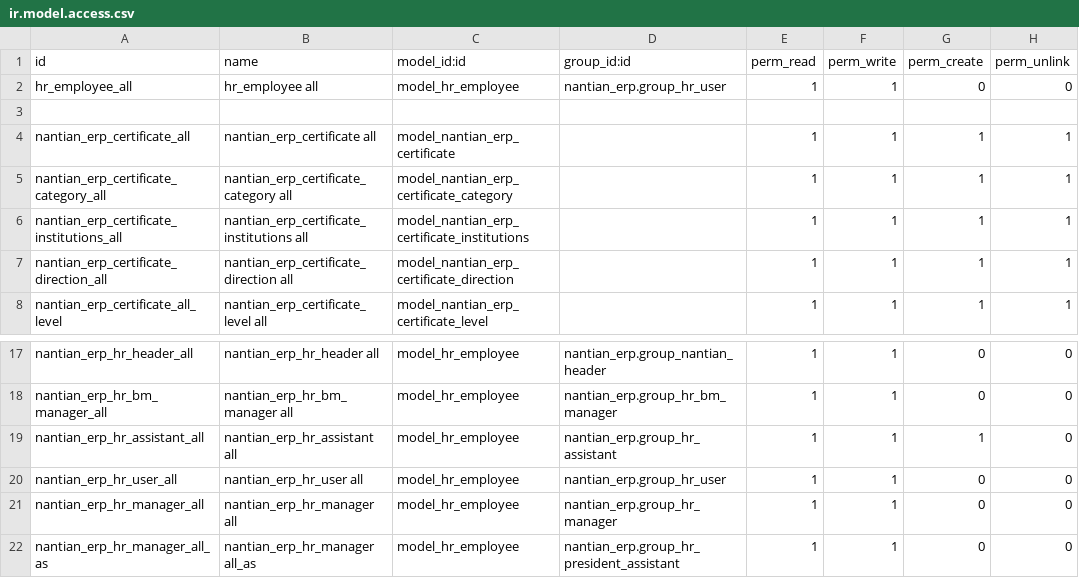
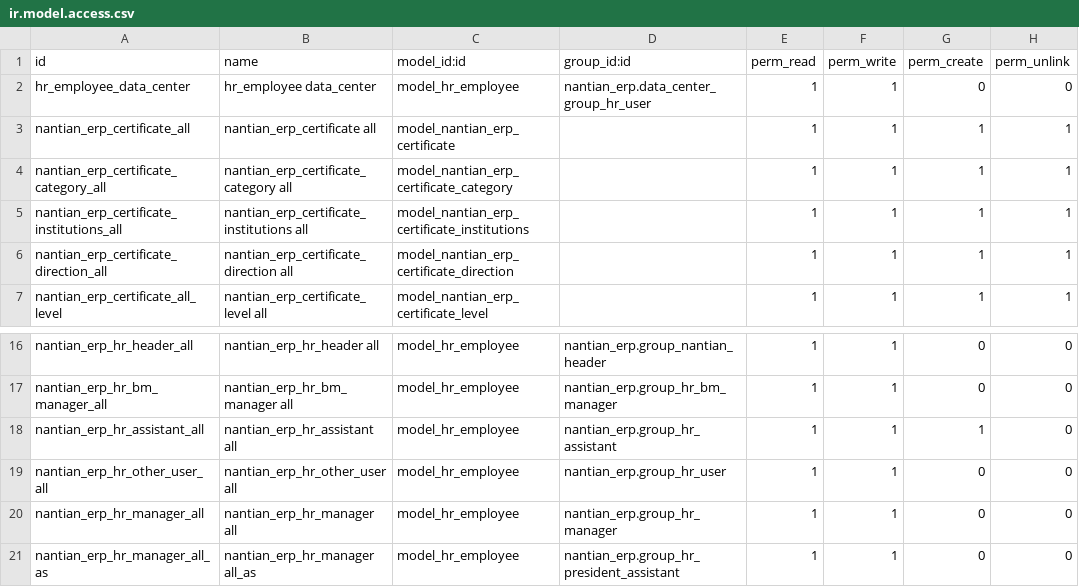
Before and after one commit to linana1102/nantianaccount, a CSV file: security/ir.model.access.csv, drawn as a sheet; only a part is shown, gaps mark what is left out.

```diff
--- a/security/ir.model.access.csv
+++ b/security/ir.model.access.csv
@@ -1,4 +1,3 @@
 id,name,model_id:id,group_id:id,perm_read,perm_write,perm_create,perm_unlink
-hr_employee_all,hr_employee all,model_hr_employee,nantian_erp.group_hr_user,1,1,0,0
-
+hr_employee_data_center,hr_employee data_center,model_hr_employee,nantian_erp.data_center_group_hr_user,1,1,0,0
 nantian_erp_certificate_all,nantian_erp_certificate all,model_nantian_erp_certificate,,1,1,1,1
@@ -19,3 +18,3 @@ nantian_erp_hr_bm_manager_all,nantian_erp_hr_bm_manager all,model_hr_employee,na
 nantian_erp_hr_assistant_all,nantian_erp_hr_assistant all,model_hr_employee,nantian_erp.group_hr_assistant,1,1,1,0
-nantian_erp_hr_user_all,nantian_erp_hr_user all,model_hr_employee,nantian_erp.group_hr_user,1,1,0,0
+nantian_erp_hr_other_user_all,nantian_erp_hr_other_user all,model_hr_employee,nantian_erp.group_hr_user,1,1,0,0
 nantian_erp_hr_manager_all,nantian_erp_hr_manager all,model_hr_employee,nantian_erp.group_hr_manager,1,1,0,0
```
Also changed, not shown: 4 other files.
